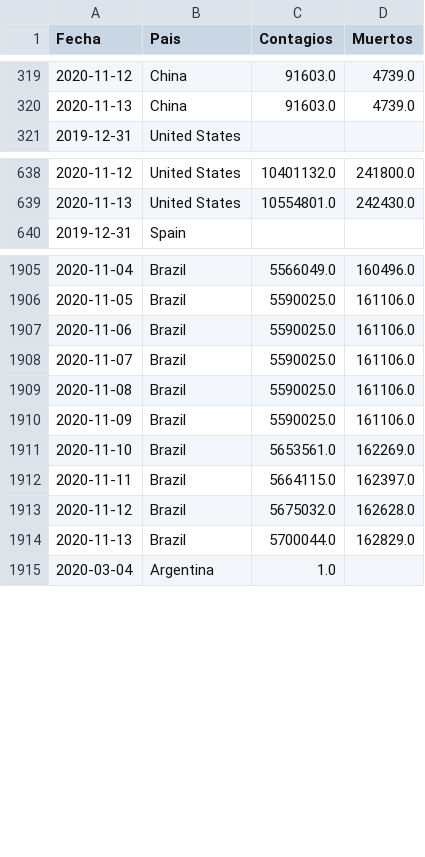
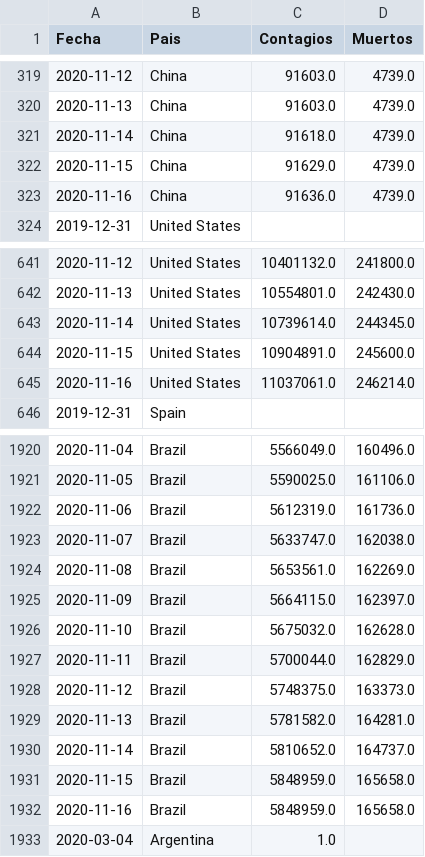
Before and after one commit to LoretoSanchez/Covid19, a CSV file: paises2.csv, drawn as a sheet; only a part is shown, gaps mark what is left out; the diff covers the shown part only.

```diff
--- a/paises2.csv
+++ b/paises2.csv
@@ -320,2 +320,5 @@ Fecha,Pais,Contagios,Muertos
 2020-11-13,China,91603.0,4739.0
+2020-11-14,China,91618.0,4739.0
+2020-11-15,China,91629.0,4739.0
+2020-11-16,China,91636.0,4739.0
 2019-12-31,United States,,
@@ -639,2 +642,5 @@ Fecha,Pais,Contagios,Muertos
 2020-11-13,United States,10554801.0,242430.0
+2020-11-14,United States,10739614.0,244345.0
+2020-11-15,United States,10904891.0,245600.0
+2020-11-16,United States,11037061.0,246214.0
 2019-12-31,Spain,,
@@ -1906,10 +1921,13 @@ Fecha,Pais,Contagios,Muertos
 2020-11-05,Brazil,5590025.0,161106.0
-2020-11-06,Brazil,5590025.0,161106.0
-2020-11-07,Brazil,5590025.0,161106.0
-2020-11-08,Brazil,5590025.0,161106.0
-2020-11-09,Brazil,5590025.0,161106.0
-2020-11-10,Brazil,5653561.0,162269.0
-2020-11-11,Brazil,5664115.0,162397.0
-2020-11-12,Brazil,5675032.0,162628.0
-2020-11-13,Brazil,5700044.0,162829.0
+2020-11-06,Brazil,5612319.0,161736.0
+2020-11-07,Brazil,5633747.0,162038.0
+2020-11-08,Brazil,5653561.0,162269.0
+2020-11-09,Brazil,5664115.0,162397.0
+2020-11-10,Brazil,5675032.0,162628.0
+2020-11-11,Brazil,5700044.0,162829.0
+2020-11-12,Brazil,5748375.0,163373.0
+2020-11-13,Brazil,5781582.0,164281.0
+2020-11-14,Brazil,5810652.0,164737.0
+2020-11-15,Brazil,5848959.0,165658.0
+2020-11-16,Brazil,5848959.0,165658.0
 2020-03-04,Argentina,1.0,
```
Also changed, not shown: 30 added rows elsewhere in this file, paises.csv, 1 other file.
